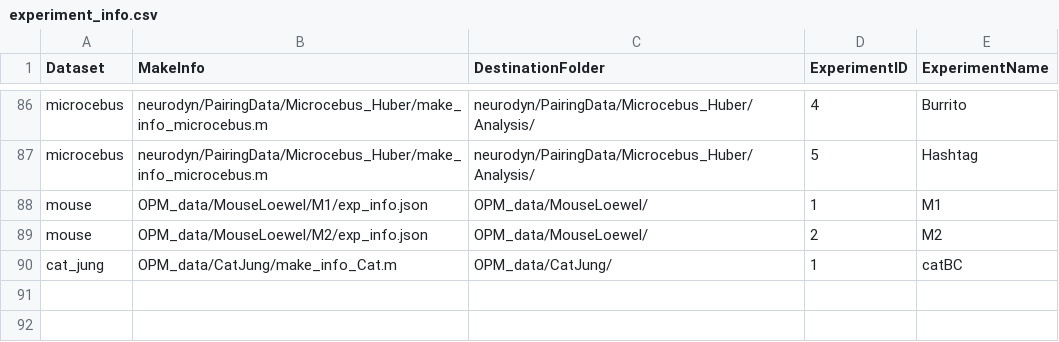
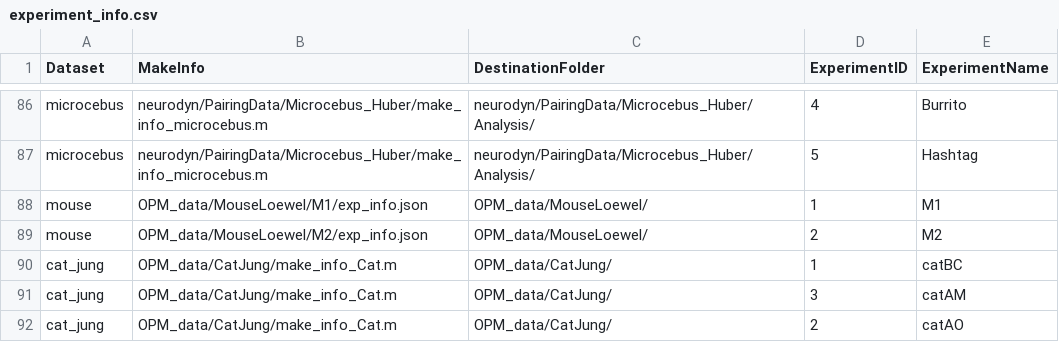
Before and after one commit to MichaelSternbach/NeuralFeatureMapAnalyser, a CSV file: OPM_Processing/experiment_info.csv, drawn as a sheet; only a part is shown, gaps mark what is left out; the diff names each change by its address in the sheet, - before the commit and + after, or states it on an @@ line.

Commit message:
added new cat data from Michael Ibbotson and Jason Jung

```diff
--- a/OPM_Processing/experiment_info.csv
+++ b/OPM_Processing/experiment_info.csv
+row 91: cat_jung | OPM_data/CatJung/make_info_Cat.m | OPM_data/CatJung/ | 3 | catAM
+row 92: cat_jung | OPM_data/CatJung/make_info_Cat.m | OPM_data/CatJung/ | 2 | catAO
```
